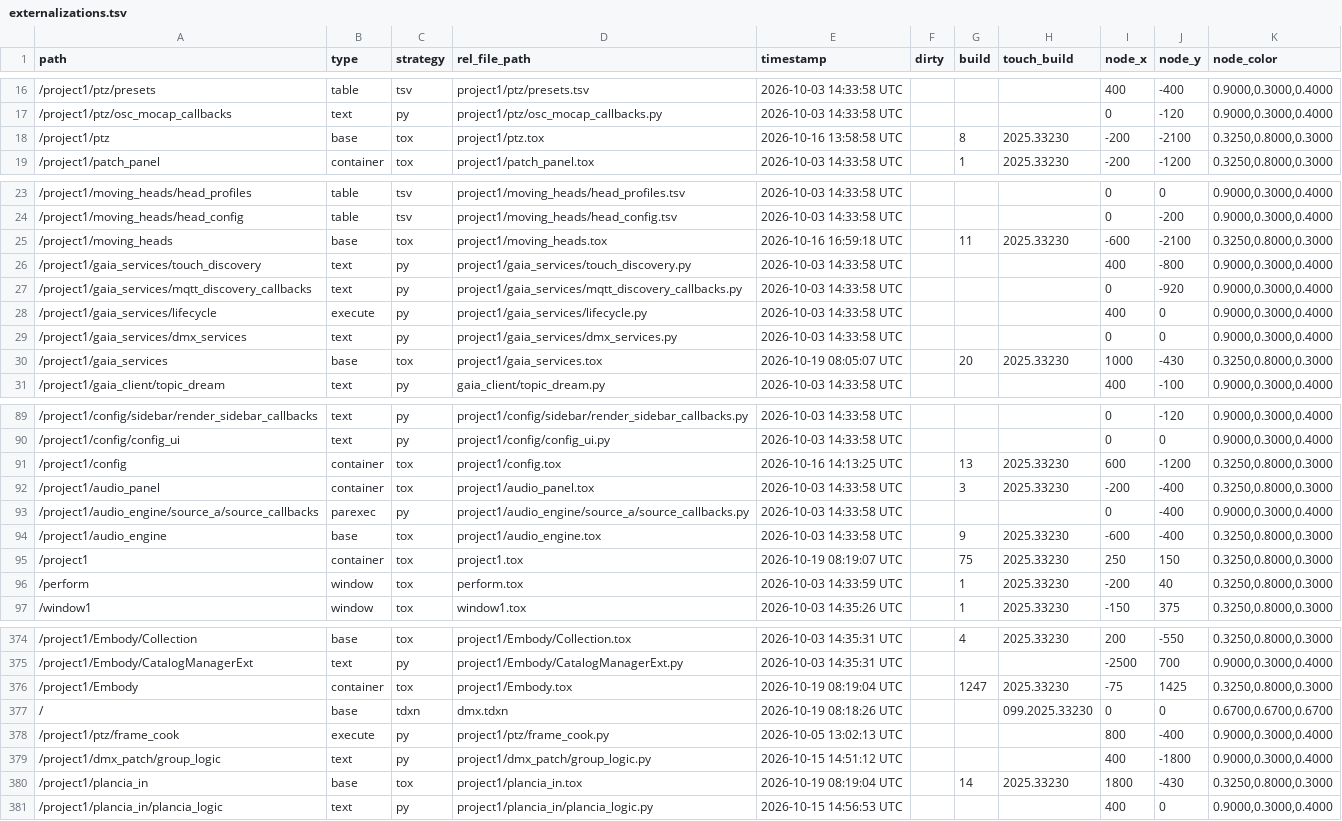
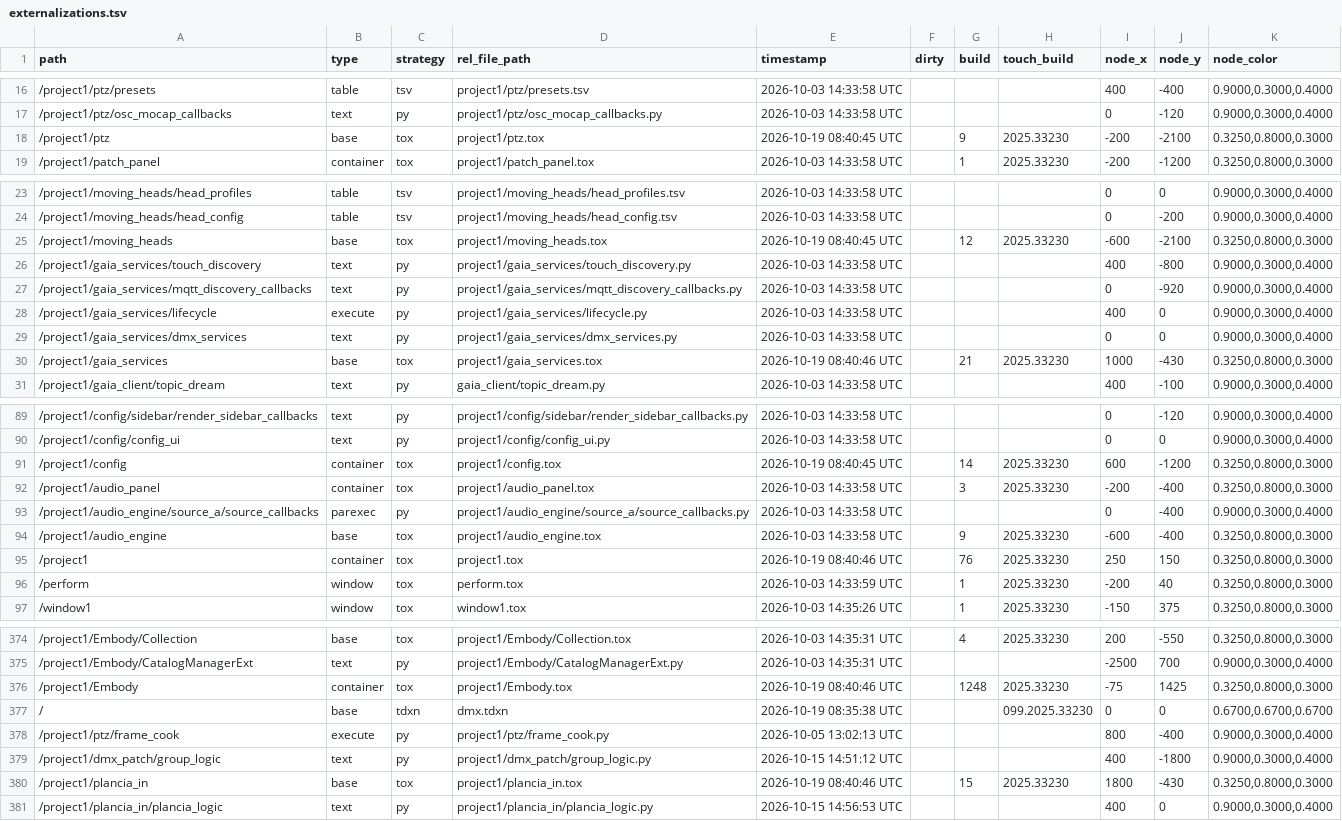
Before and after one commit to vsvisualsubstance-source/TD4DMX, a TSV file: project1/externalizations.tsv, drawn as a sheet; only a part is shown, gaps mark what is left out; the diff covers the shown part only.

```diff
--- a/project1/externalizations.tsv
+++ b/project1/externalizations.tsv
@@ -17,3 +17,3 @@ path	type	strategy	rel_file_path	timestamp	dirty	build	touch_build	node_x	node_y
 /project1/ptz/osc_mocap_callbacks	text	py	project1/ptz/osc_mocap_callbacks.py	2026-10-03 14:33:58 UTC				0	-120	0.9000,0.3000,0.4000
-/project1/ptz	base	tox	project1/ptz.tox	2026-10-16 13:58:58 UTC		8	2025.33230	-200	-2100	0.3250,0.8000,0.3000
+/project1/ptz	base	tox	project1/ptz.tox	2026-10-19 08:40:45 UTC		9	2025.33230	-200	-2100	0.3250,0.8000,0.3000
 /project1/patch_panel	container	tox	project1/patch_panel.tox	2026-10-03 14:33:58 UTC		1	2025.33230	-200	-1200	0.3250,0.8000,0.3000
@@ -24,3 +24,3 @@ path	type	strategy	rel_file_path	timestamp	dirty	build	touch_build	node_x	node_y
 /project1/moving_heads/head_config	table	tsv	project1/moving_heads/head_config.tsv	2026-10-03 14:33:58 UTC				0	-200	0.9000,0.3000,0.4000
-/project1/moving_heads	base	tox	project1/moving_heads.tox	2026-10-16 16:59:18 UTC		11	2025.33230	-600	-2100	0.3250,0.8000,0.3000
+/project1/moving_heads	base	tox	project1/moving_heads.tox	2026-10-19 08:40:45 UTC		12	2025.33230	-600	-2100	0.3250,0.8000,0.3000
 /project1/gaia_services/touch_discovery	text	py	project1/gaia_services/touch_discovery.py	2026-10-03 14:33:58 UTC				400	-800	0.9000,0.3000,0.4000
@@ -29,3 +29,3 @@ path	type	strategy	rel_file_path	timestamp	dirty	build	touch_build	node_x	node_y
 /project1/gaia_services/dmx_services	text	py	project1/gaia_services/dmx_services.py	2026-10-03 14:33:58 UTC				0	0	0.9000,0.3000,0.4000
-/project1/gaia_services	base	tox	project1/gaia_services.tox	2026-10-19 08:05:07 UTC		20	2025.33230	1000	-430	0.3250,0.8000,0.3000
+/project1/gaia_services	base	tox	project1/gaia_services.tox	2026-10-19 08:40:46 UTC		21	2025.33230	1000	-430	0.3250,0.8000,0.3000
 /project1/gaia_client/topic_dream	text	py	gaia_client/topic_dream.py	2026-10-03 14:33:58 UTC				400	-100	0.9000,0.3000,0.4000
@@ -90,3 +90,3 @@ path	type	strategy	rel_file_path	timestamp	dirty	build	touch_build	node_x	node_y
 /project1/config/config_ui	text	py	project1/config/config_ui.py	2026-10-03 14:33:58 UTC				0	0	0.9000,0.3000,0.4000
-/project1/config	container	tox	project1/config.tox	2026-10-16 14:13:25 UTC		13	2025.33230	600	-1200	0.3250,0.8000,0.3000
+/project1/config	container	tox	project1/config.tox	2026-10-19 08:40:45 UTC		14	2025.33230	600	-1200	0.3250,0.8000,0.3000
 /project1/audio_panel	container	tox	project1/audio_panel.tox	2026-10-03 14:33:58 UTC		3	2025.33230	-200	-400	0.3250,0.8000,0.3000
@@ -94,3 +94,3 @@ path	type	strategy	rel_file_path	timestamp	dirty	build	touch_build	node_x	node_y
 /project1/audio_engine	base	tox	project1/audio_engine.tox	2026-10-03 14:33:58 UTC		9	2025.33230	-600	-400	0.3250,0.8000,0.3000
-/project1	container	tox	project1.tox	2026-10-19 08:19:07 UTC		75	2025.33230	250	150	0.3250,0.8000,0.3000
+/project1	container	tox	project1.tox	2026-10-19 08:40:46 UTC		76	2025.33230	250	150	0.3250,0.8000,0.3000
 /perform	window	tox	perform.tox	2026-10-03 14:33:59 UTC		1	2025.33230	-200	40	0.3250,0.8000,0.3000
@@ -375,7 +375,7 @@ path	type	strategy	rel_file_path	timestamp	dirty	build	touch_build	node_x	node_y
 /project1/Embody/CatalogManagerExt	text	py	project1/Embody/CatalogManagerExt.py	2026-10-03 14:35:31 UTC				-2500	700	0.9000,0.3000,0.4000
-/project1/Embody	container	tox	project1/Embody.tox	2026-10-19 08:19:04 UTC		1247	2025.33230	-75	1425	0.3250,0.8000,0.3000
-/	base	tdxn	dmx.tdxn	2026-10-19 08:18:26 UTC			099.2025.33230	0	0	0.6700,0.6700,0.6700
+/project1/Embody	container	tox	project1/Embody.tox	2026-10-19 08:40:46 UTC		1248	2025.33230	-75	1425	0.3250,0.8000,0.3000
+/	base	tdxn	dmx.tdxn	2026-10-19 08:35:38 UTC			099.2025.33230	0	0	0.6700,0.6700,0.6700
 /project1/ptz/frame_cook	execute	py	project1/ptz/frame_cook.py	2026-10-05 13:02:13 UTC				800	-400	0.9000,0.3000,0.4000
 /project1/dmx_patch/group_logic	text	py	project1/dmx_patch/group_logic.py	2026-10-15 14:51:12 UTC				400	-1800	0.9000,0.3000,0.4000
-/project1/plancia_in	base	tox	project1/plancia_in.tox	2026-10-19 08:19:04 UTC		14	2025.33230	1800	-430	0.3250,0.8000,0.3000
+/project1/plancia_in	base	tox	project1/plancia_in.tox	2026-10-19 08:40:46 UTC		15	2025.33230	1800	-430	0.3250,0.8000,0.3000
 /project1/plancia_in/plancia_logic	text	py	project1/plancia_in/plancia_logic.py	2026-10-15 14:56:53 UTC				400	0	0.9000,0.3000,0.4000
```
Also changed, not shown: 4 edited cells elsewhere in this file, 16 other files.
